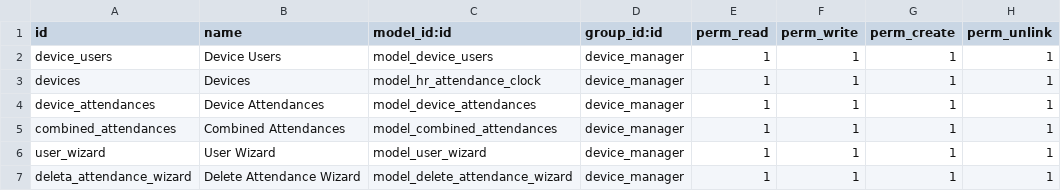
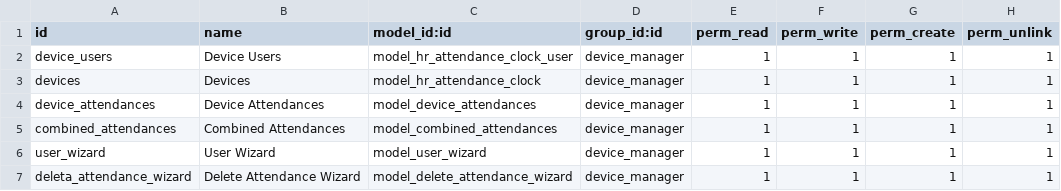
Before and after one commit to trevi-software/hr_pyzk, a CSV file: hr_pyzk/security/ir.model.access.csv, drawn as a sheet.

Commit message:
refactor and improve devices.users --> hr.attendance.clock.user
- Renamed model: hr.attendance.clock.user
- Operations can be executed on more than one device
- The original device_id field is now only used to
  denote which device a user was imported from
- UX improvements when linking device user with Odoo employee

```diff
--- a/hr_pyzk/security/ir.model.access.csv
+++ b/hr_pyzk/security/ir.model.access.csv
@@ -1,3 +1,3 @@
 id,name,model_id:id,group_id:id,perm_read,perm_write,perm_create,perm_unlink
-device_users,Device Users,model_device_users,device_manager,1,1,1,1
+device_users,Device Users,model_hr_attendance_clock_user,device_manager,1,1,1,1
 devices,Devices,model_hr_attendance_clock,device_manager,1,1,1,1
```
Also changed, not shown: 5 other files.
